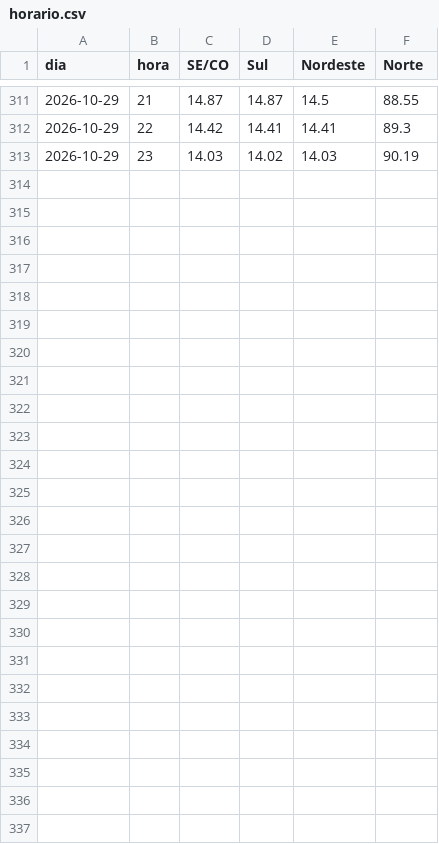
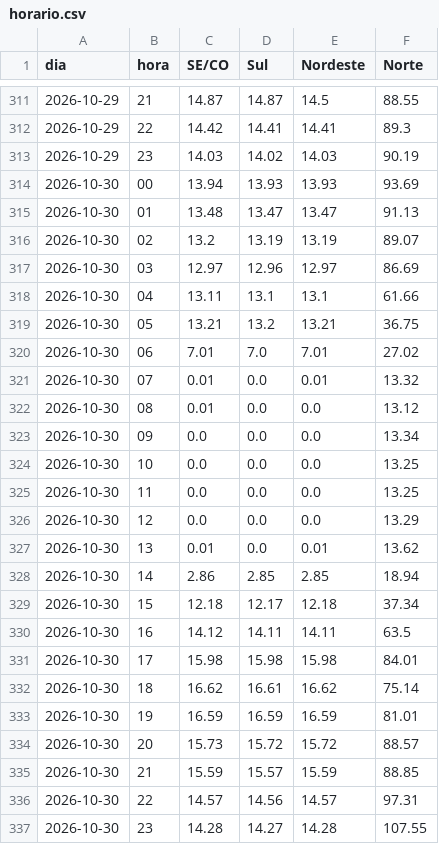
Before and after one commit to squadra22/squadra-clima, a CSV file: data/cmo_publicacao/horario.csv, drawn as a sheet; only a part is shown, gaps mark what is left out.

```diff
--- a/data/cmo_publicacao/horario.csv
+++ b/data/cmo_publicacao/horario.csv
@@ -313 +313,25 @@ dia;hora;SE/CO;Sul;Nordeste;Norte
 2026-10-29;23;14.03;14.02;14.03;90.19
+2026-10-30;00;13.94;13.93;13.93;93.69
+2026-10-30;01;13.48;13.47;13.47;91.13
+2026-10-30;02;13.2;13.19;13.19;89.07
+2026-10-30;03;12.97;12.96;12.97;86.69
+2026-10-30;04;13.11;13.1;13.1;61.66
+2026-10-30;05;13.21;13.2;13.21;36.75
+2026-10-30;06;7.01;7.0;7.01;27.02
+2026-10-30;07;0.01;0.0;0.01;13.32
+2026-10-30;08;0.01;0.0;0.0;13.12
+2026-10-30;09;0.0;0.0;0.0;13.34
+2026-10-30;10;0.0;0.0;0.0;13.25
+2026-10-30;11;0.0;0.0;0.0;13.25
+2026-10-30;12;0.0;0.0;0.0;13.29
+2026-10-30;13;0.01;0.0;0.01;13.62
+2026-10-30;14;2.86;2.85;2.85;18.94
+2026-10-30;15;12.18;12.17;12.18;37.34
+2026-10-30;16;14.12;14.11;14.11;63.5
+2026-10-30;17;15.98;15.98;15.98;84.01
+2026-10-30;18;16.62;16.61;16.62;75.14
+2026-10-30;19;16.59;16.59;16.59;81.01
+2026-10-30;20;15.73;15.72;15.72;88.57
+2026-10-30;21;15.59;15.57;15.59;88.85
+2026-10-30;22;14.57;14.56;14.57;97.31
+2026-10-30;23;14.28;14.27;14.28;107.55
```
Also changed, not shown: data/cmo_publicacao/historico.csv, data/cmo_publicacao/log.csv, 3 other files.
